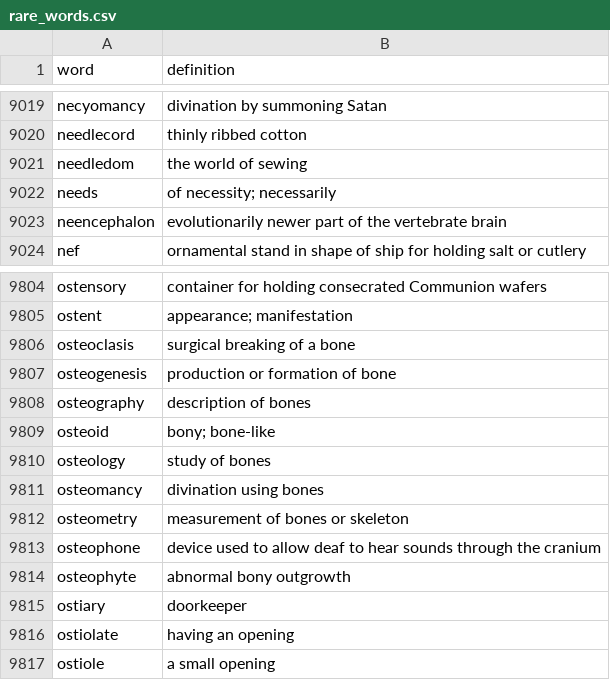
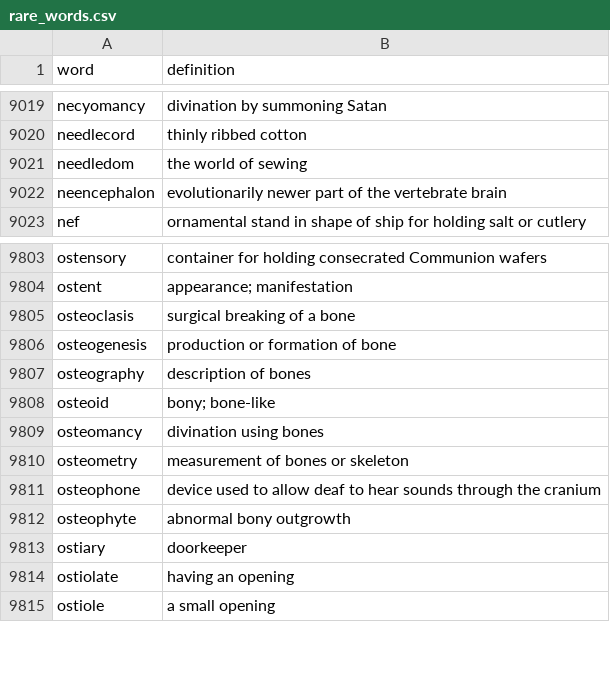
Before and after one commit to ivan-rivera/balderdash-next, a CSV file: public/rare_words.csv, drawn as a sheet; only a part is shown, gaps mark what is left out; the diff names each change by its address in the sheet, - before the commit and + after, or states it on an @@ line.

```diff
--- a/public/rare_words.csv
+++ b/public/rare_words.csv
-row 9022: needs | of necessity; necessarily
-row 9810: osteology | study of bones
```
Also changed, not shown: 18 other files.
